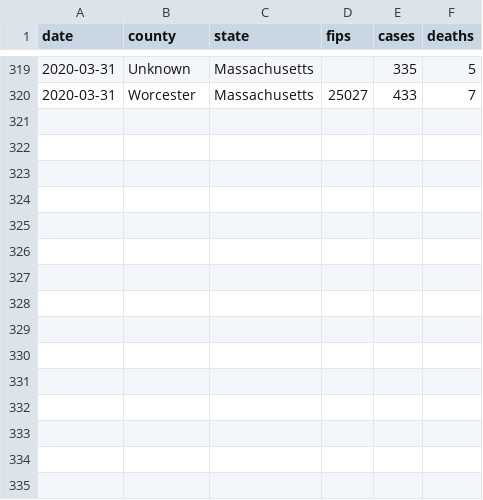
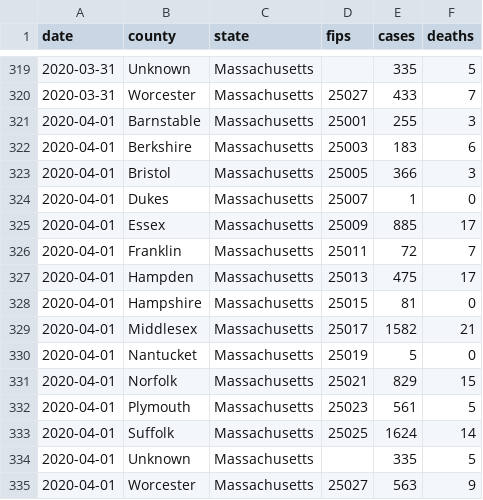
Before and after one commit to russellsamora/covid-ma, a CSV file: src/data/ma.csv, drawn as a sheet; only a part is shown, gaps mark what is left out.

```diff
--- a/src/data/ma.csv
+++ b/src/data/ma.csv
@@ -320 +320,16 @@ date,county,state,fips,cases,deaths
 2020-03-31,Worcester,Massachusetts,25027,433,7
+2020-04-01,Barnstable,Massachusetts,25001,255,3
+2020-04-01,Berkshire,Massachusetts,25003,183,6
+2020-04-01,Bristol,Massachusetts,25005,366,3
+2020-04-01,Dukes,Massachusetts,25007,1,0
+2020-04-01,Essex,Massachusetts,25009,885,17
+2020-04-01,Franklin,Massachusetts,25011,72,7
+2020-04-01,Hampden,Massachusetts,25013,475,17
+2020-04-01,Hampshire,Massachusetts,25015,81,0
+2020-04-01,Middlesex,Massachusetts,25017,1582,21
+2020-04-01,Nantucket,Massachusetts,25019,5,0
+2020-04-01,Norfolk,Massachusetts,25021,829,15
+2020-04-01,Plymouth,Massachusetts,25023,561,5
+2020-04-01,Suffolk,Massachusetts,25025,1624,14
+2020-04-01,Unknown,Massachusetts,,335,5
+2020-04-01,Worcester,Massachusetts,25027,563,9
```
Also changed, not shown: 12 other files.
